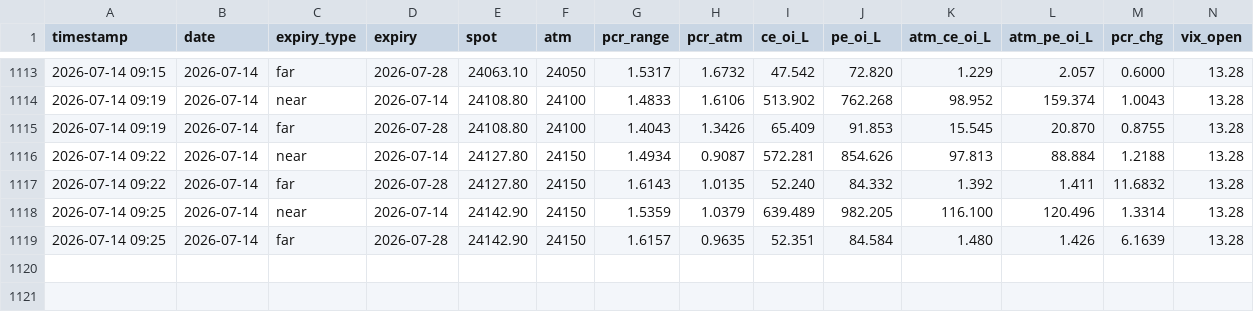
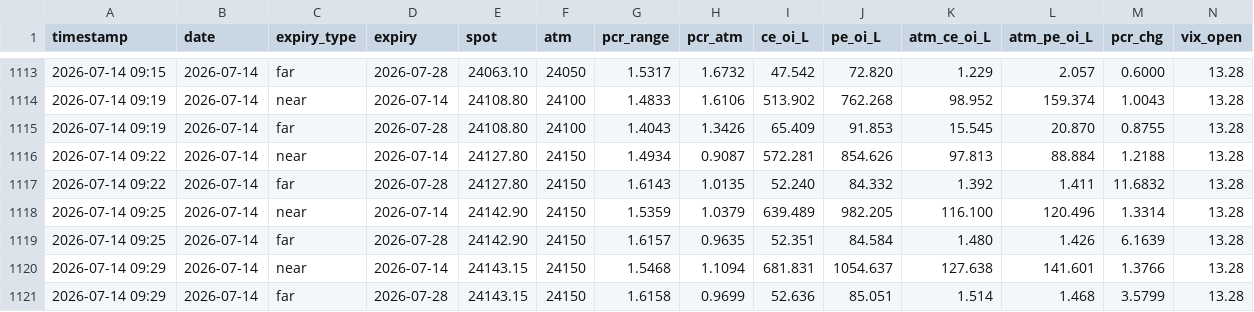
Before and after one commit to rajishnse-alt/diagonal-calanderstrategy, a CSV file: pcr_data/pcr_log_nifty.csv, drawn as a sheet; only a part is shown, gaps mark what is left out; rows hold the shown columns only; the diff names each change by its address in the sheet, - before the commit and + after, or states it on an @@ line.

Commit message:
PCR log 2026-07-14 09:29 IST

```diff
--- a/pcr_data/pcr_log_nifty.csv
+++ b/pcr_data/pcr_log_nifty.csv
+row 1120: 2026-07-14 09:29 | 2026-07-14 | near | 2026-07-14 | 24143.15 | 24150 | 1.5468 | 1.1094 | 681.831 | 1054.637 | 127.638 | 141.601 | 1.3766 | 13.28
+row 1121: 2026-07-14 09:29 | 2026-07-14 | far | 2026-07-28 | 24143.15 | 24150 | 1.6158 | 0.9699 | 52.636 | 85.051 | 1.514 | 1.468 | 3.5799 | 13.28
```
